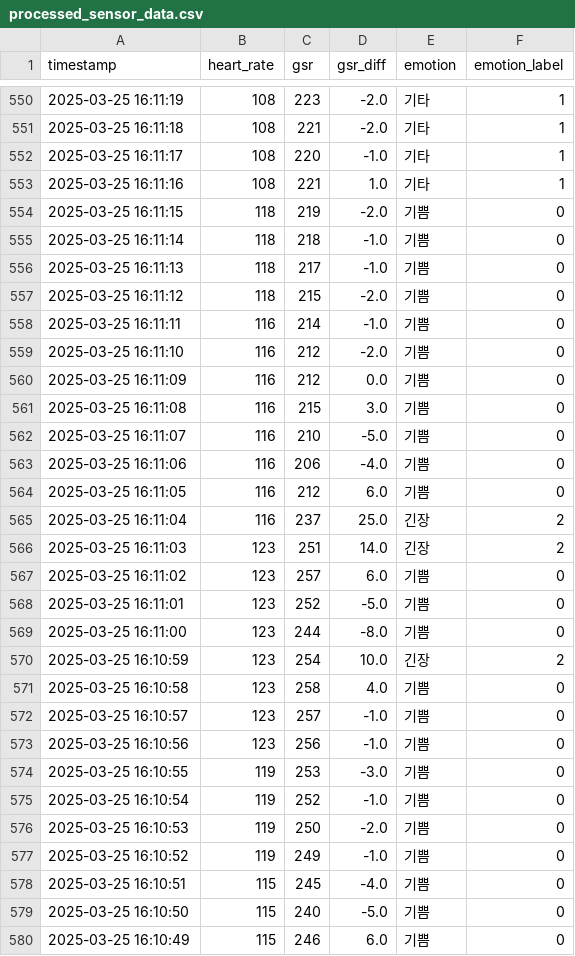
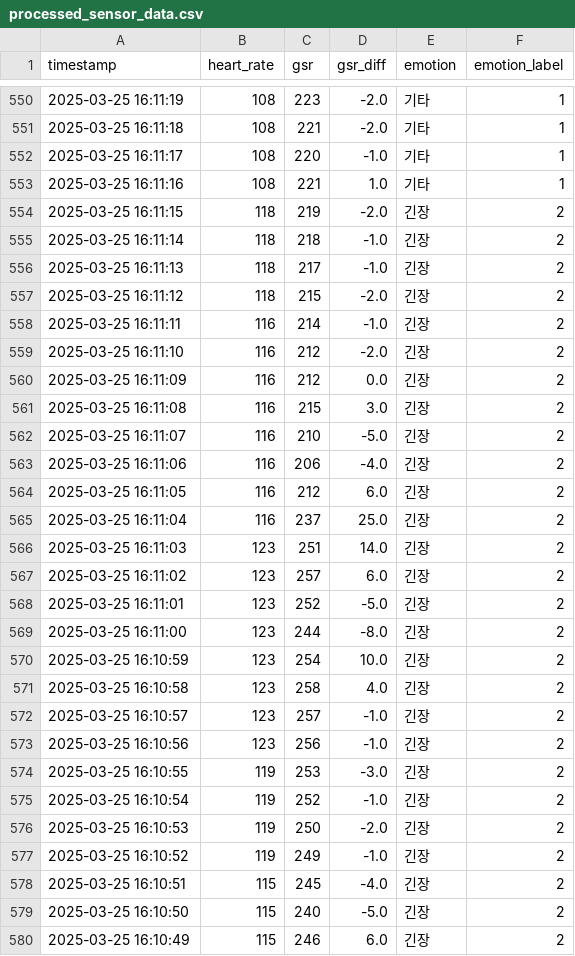
Before and after one commit to SHUN0526/Tracking_data, a CSV file: processed_sensor_data.csv, drawn as a sheet; only a part is shown, gaps mark what is left out; the diff covers the shown part only.

```diff
--- a/processed_sensor_data.csv
+++ b/processed_sensor_data.csv
@@ -553,28 +553,28 @@ timestamp,heart_rate,gsr,gsr_diff,emotion,emotion_label
 2025-03-25 16:11:16,108,221,1.0,기타,1
-2025-03-25 16:11:15,118,219,-2.0,기쁨,0
-2025-03-25 16:11:14,118,218,-1.0,기쁨,0
-2025-03-25 16:11:13,118,217,-1.0,기쁨,0
-2025-03-25 16:11:12,118,215,-2.0,기쁨,0
-2025-03-25 16:11:11,116,214,-1.0,기쁨,0
-2025-03-25 16:11:10,116,212,-2.0,기쁨,0
-2025-03-25 16:11:09,116,212,0.0,기쁨,0
-2025-03-25 16:11:08,116,215,3.0,기쁨,0
-2025-03-25 16:11:07,116,210,-5.0,기쁨,0
-2025-03-25 16:11:06,116,206,-4.0,기쁨,0
-2025-03-25 16:11:05,116,212,6.0,기쁨,0
+2025-03-25 16:11:15,118,219,-2.0,긴장,2
+2025-03-25 16:11:14,118,218,-1.0,긴장,2
+2025-03-25 16:11:13,118,217,-1.0,긴장,2
+2025-03-25 16:11:12,118,215,-2.0,긴장,2
+2025-03-25 16:11:11,116,214,-1.0,긴장,2
+2025-03-25 16:11:10,116,212,-2.0,긴장,2
+2025-03-25 16:11:09,116,212,0.0,긴장,2
+2025-03-25 16:11:08,116,215,3.0,긴장,2
+2025-03-25 16:11:07,116,210,-5.0,긴장,2
+2025-03-25 16:11:06,116,206,-4.0,긴장,2
+2025-03-25 16:11:05,116,212,6.0,긴장,2
 2025-03-25 16:11:04,116,237,25.0,긴장,2
 2025-03-25 16:11:03,123,251,14.0,긴장,2
-2025-03-25 16:11:02,123,257,6.0,기쁨,0
-2025-03-25 16:11:01,123,252,-5.0,기쁨,0
-2025-03-25 16:11:00,123,244,-8.0,기쁨,0
+2025-03-25 16:11:02,123,257,6.0,긴장,2
+2025-03-25 16:11:01,123,252,-5.0,긴장,2
+2025-03-25 16:11:00,123,244,-8.0,긴장,2
 2025-03-25 16:10:59,123,254,10.0,긴장,2
-2025-03-25 16:10:58,123,258,4.0,기쁨,0
-2025-03-25 16:10:57,123,257,-1.0,기쁨,0
-2025-03-25 16:10:56,123,256,-1.0,기쁨,0
-2025-03-25 16:10:55,119,253,-3.0,기쁨,0
-2025-03-25 16:10:54,119,252,-1.0,기쁨,0
-2025-03-25 16:10:53,119,250,-2.0,기쁨,0
-2025-03-25 16:10:52,119,249,-1.0,기쁨,0
-2025-03-25 16:10:51,115,245,-4.0,기쁨,0
-2025-03-25 16:10:50,115,240,-5.0,기쁨,0
-2025-03-25 16:10:49,115,246,6.0,기쁨,0
+2025-03-25 16:10:58,123,258,4.0,긴장,2
+2025-03-25 16:10:57,123,257,-1.0,긴장,2
+2025-03-25 16:10:56,123,256,-1.0,긴장,2
+2025-03-25 16:10:55,119,253,-3.0,긴장,2
+2025-03-25 16:10:54,119,252,-1.0,긴장,2
+2025-03-25 16:10:53,119,250,-2.0,긴장,2
+2025-03-25 16:10:52,119,249,-1.0,긴장,2
+2025-03-25 16:10:51,115,245,-4.0,긴장,2
+2025-03-25 16:10:50,115,240,-5.0,긴장,2
+2025-03-25 16:10:49,115,246,6.0,긴장,2
```
Also changed, not shown: 20 edited cells elsewhere in this file, augmented_sensor_data.csv, 5 other files.
